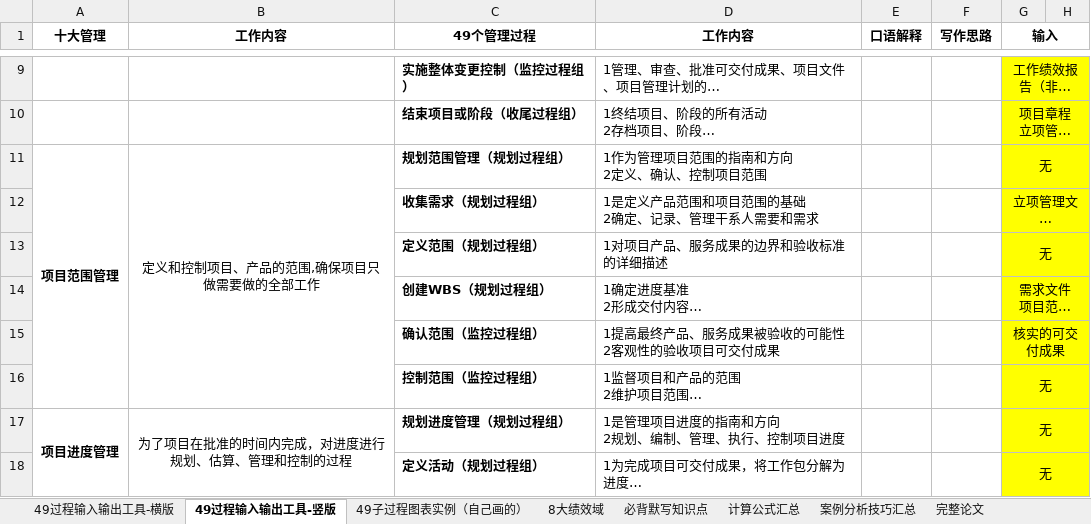
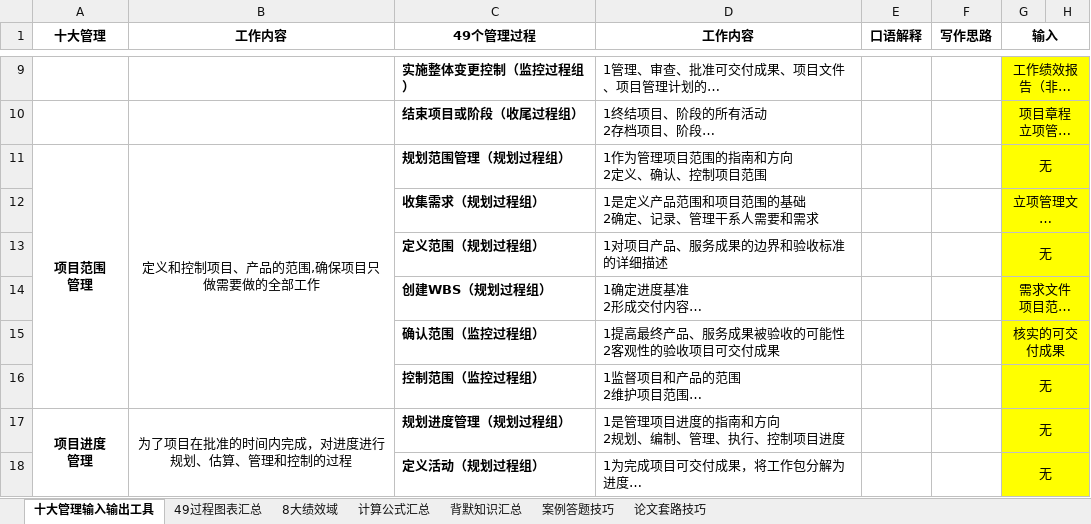
Before and after one commit to shuqingle/04_EXAM, an Excel workbook: 高项突击记忆笔记20260523.xlsx, sheet 十大管理输入输出工具, drawn as a sheet; only a part is shown, gaps mark what is left out; long unchanged cells end in …; values as stored, in another font and other column widths than the file's, no borders; ↵ is a line break in a cell; the diff covers the shown part only; the diff names each change by its address in the sheet, - before the commit and + after, or states it on an @@ line.

```diff
--- a/高项突击记忆笔记20260523.xlsx (sheet 十大管理输入输出工具)
+++ b/高项突击记忆笔记20260523.xlsx (sheet 十大管理输入输出工具)
-sheet tab: 49过程输入输出工具-竖版
+sheet tab: 十大管理输入输出工具
-sheet tab: 49子过程图表实例（自己画的）
+sheet tab: 49过程图表汇总
-sheet tab: 必背默写知识点
+sheet tab: 背默知识汇总
-sheet tab: 案例分析技巧汇总
+sheet tab: 案例答题技巧
-sheet tab: 完整论文
+sheet tab: 论文套路技巧
@@ sheet tab hidden: 49过程输入输出工具-横版 @@
@@ sheet tab order changed: 十大管理输入输出工具 | 49过程图表汇总 | 8大绩效域 | 计算公式汇总 | 背默知识汇总 | 案例答题技巧 | 论文套路技巧 @@
-A11 (十大管理): 项目范围管理
+A11 (十大管理): 项目范围 ↵ 管理
-A17 (十大管理): 项目进度管理
+A17 (十大管理): 项目进度 ↵ 管理
```
Also changed, not shown: 8 edited cells elsewhere in this sheet, sheet 背默知识汇总, charts or pictures.
